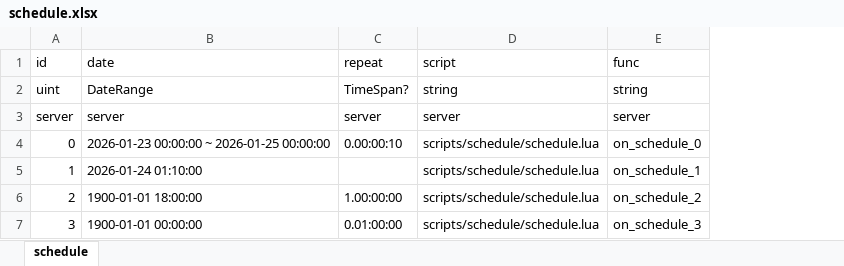
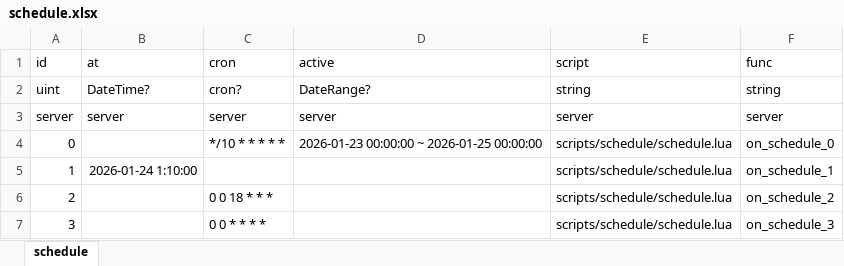
Before and after one commit to boyism80/fb, an Excel workbook: resources/table/schedule.xlsx, sheet schedule, drawn as a sheet; values as stored, in another font and other column widths than the file's, no borders; removed rows and columns are numbered as before the commit, all else as after; the diff names each change by its address in the sheet, - before the commit and + after, or states it on an @@ line.

Commit message:
feat: replace schedule timer with croncpp
- Switch schedule schema to at/cron/active and 6-field expressions
- Use croncpp for next execution instead of custom interval math
- Install croncpp via update-modules.bat and fb Dockerfile

```diff
--- a/resources/table/schedule.xlsx (sheet schedule)
+++ b/resources/table/schedule.xlsx (sheet schedule)
+column B (at), rows 2-5: DateTime? | server |  | 2026-01-24 1:10:00
+column C (cron), rows 2-7: cron? | server | */10 * * * * * |  | 0 0 18 * * * | 0 0 * * * *
-column C (repeat), rows 2-7: TimeSpan? | server | 0.00:00:10 |  | 1.00:00:00 | 0.01:00:00
-D1: date
+D1: active
-D2 (active): DateRange
+D2 (active): DateRange?
-D5 (active): 2026-01-24 01:10:00
+D5 (active): (empty)
-D6 (active): 1900-01-01 18:00:00
+D6 (active): (empty)
-D7 (active): 1900-01-01 00:00:00
+D7 (active): (empty)
```
Also changed, not shown: 7 other files.
